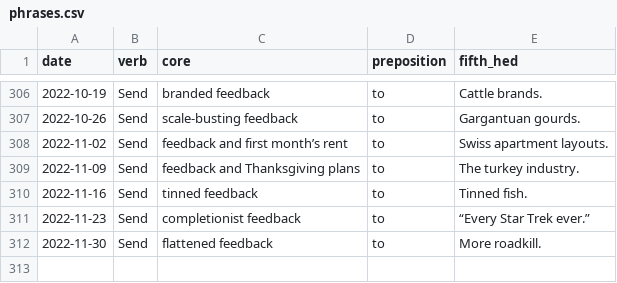
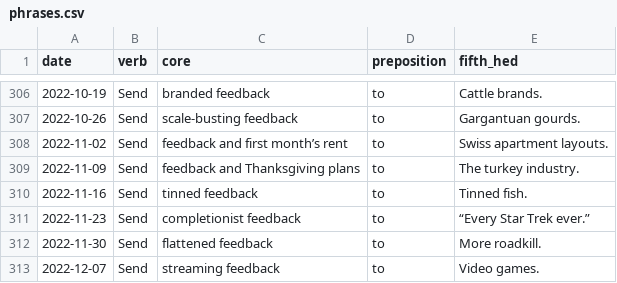
Before and after one commit to data-is-plural/feedback-phrases, a CSV file: data/phrases.csv, drawn as a sheet; only a part is shown, gaps mark what is left out.

```diff
--- a/data/phrases.csv
+++ b/data/phrases.csv
@@ -312 +312,2 @@ date,verb,core,preposition,fifth_hed
 2022-11-30,Send,flattened feedback,to,More roadkill.
+2022-12-07,Send,streaming feedback,to,Video games.
```
Also changed, not shown: 1 other file.
